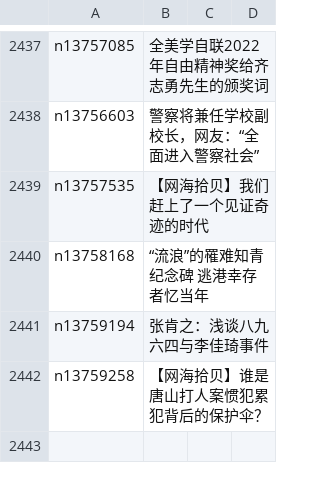
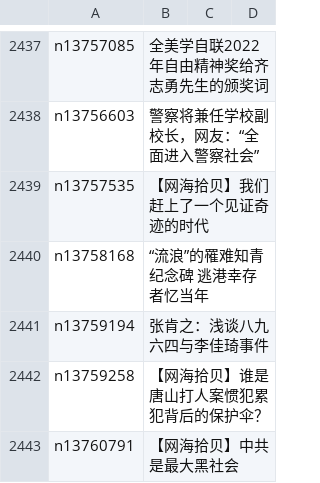
Before and after one commit to easy2view/epoch-comment, a CSV file: indexes/nsc993.csv, drawn as a sheet; only a part is shown, gaps mark what is left out; the diff names each change by its address in the sheet, - before the commit and + after, or states it on an @@ line.

```diff
--- a/indexes/nsc993.csv
+++ b/indexes/nsc993.csv
+row 2443: n13760791 | 【网海拾贝】中共是最大黑社会
```
Also changed, not shown: indexes/nsc1025.csv, 16 other files.
